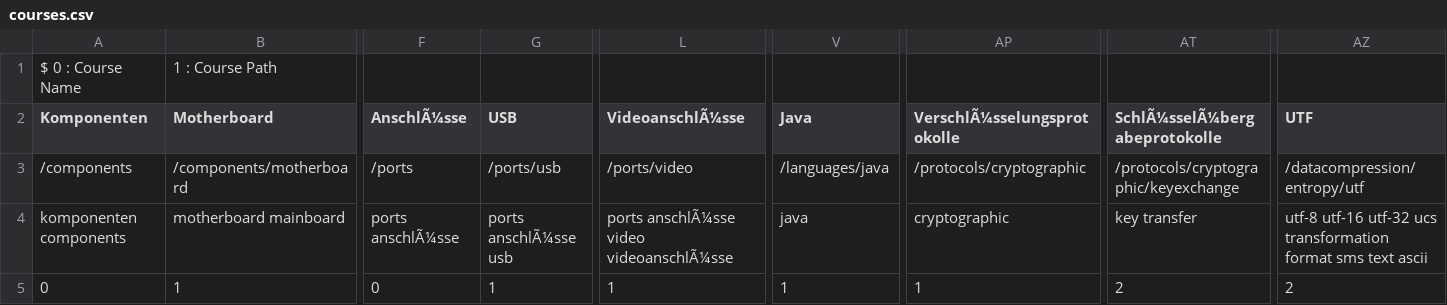
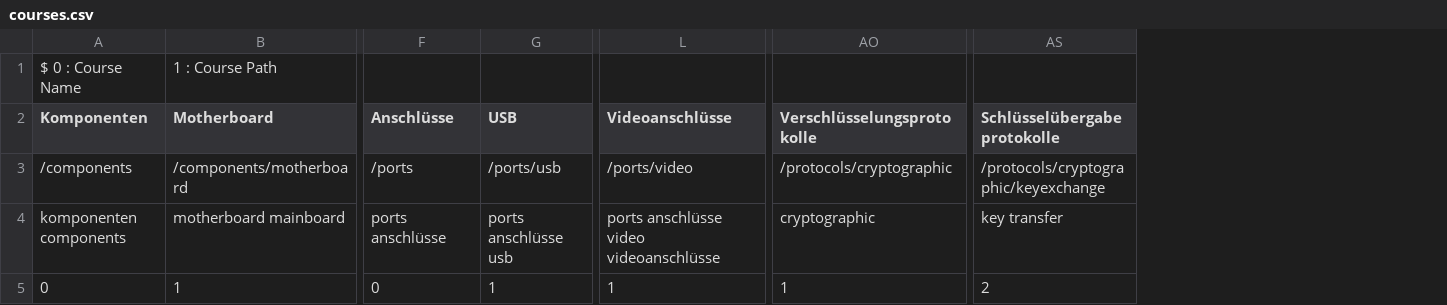
Before and after one commit to DominicWuest/Maturaarbeit, a CSV file: data/courses.csv, drawn as a sheet; only a part is shown, gaps mark what is left out; removed rows and columns are numbered as before the commit, all else as after; the diff names each change by its address in the sheet, - before the commit and + after, or states it on an @@ line.

```diff
--- a/data/courses.csv
+++ b/data/courses.csv
-column V (Java), rows 3-5: /languages/java | java | 1
-column AZ (UTF), rows 3-5: /datacompression/entropy/utf | utf-8 utf-16 utf-32 ucs transformation format sms text ascii | 2
-F2: AnschlÃ¼sse
+F2: Anschlüsse
-L2: VideoanschlÃ¼sse
+L2: Videoanschlüsse
-AO2: VerschlÃ¼sselungsprotokolle
+AO2: Verschlüsselungsprotokolle
-AS2: SchlÃ¼sselÃ¼bergabeprotokolle
+AS2: Schlüsselübergabeprotokolle
-F4 (Anschlüsse): ports anschlÃ¼sse
+F4 (Anschlüsse): ports anschlüsse
-G4 (USB): ports anschlÃ¼sse usb
+G4 (USB): ports anschlüsse usb
-L4 (Videoanschlüsse): ports anschlÃ¼sse video videoanschlÃ¼sse
+L4 (Videoanschlüsse): ports anschlüsse video videoanschlüsse
```
Also changed, not shown: 9 other files.
